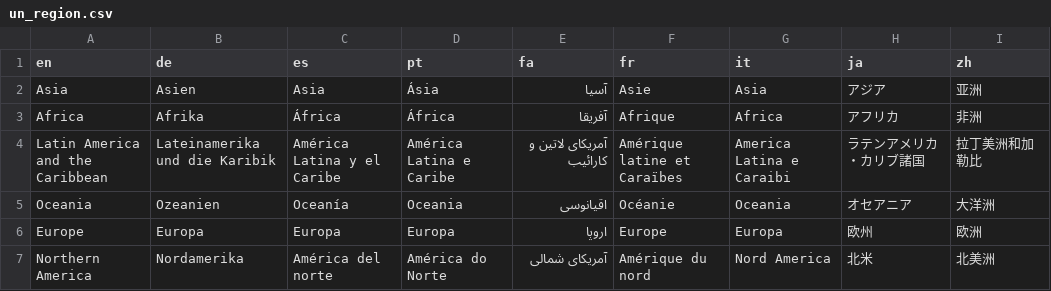
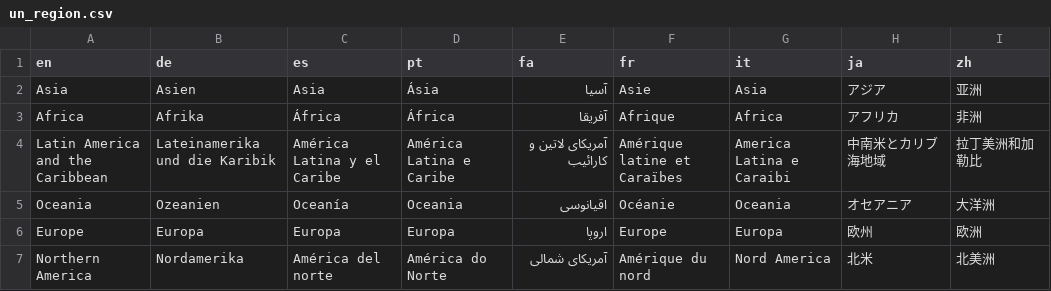
Before and after one commit to reuters-graphics/graphics-atlas-client, a CSV file: data/translations/un_region.csv, drawn as a sheet.

```diff
--- a/data/translations/un_region.csv
+++ b/data/translations/un_region.csv
@@ -3,3 +3,3 @@ Asia,Asien,Asia,Ásia,آسیا,Asie,Asia,アジア,亚洲
 Africa,Afrika,África,África,آفریقا,Afrique,Africa,アフリカ,非洲
-Latin America and the Caribbean,Lateinamerika und die Karibik,América Latina y el Caribe,América Latina e Caribe,آمریکای لاتین و کارائیب,Amérique latine et Caraïbes,America Latina e Caraibi,ラテンアメリカ・カリブ諸国,拉丁美洲和加勒比
+Latin America and the Caribbean,Lateinamerika und die Karibik,América Latina y el Caribe,América Latina e Caribe,آمریکای لاتین و کارائیب,Amérique latine et Caraïbes,America Latina e Caraibi,中南米とカリブ海地域,拉丁美洲和加勒比
 Oceania,Ozeanien,Oceanía,Oceania,اقیانوسی,Océanie,Oceania,オセアニア,大洋洲
```
Also changed, not shown: 2 other files.
